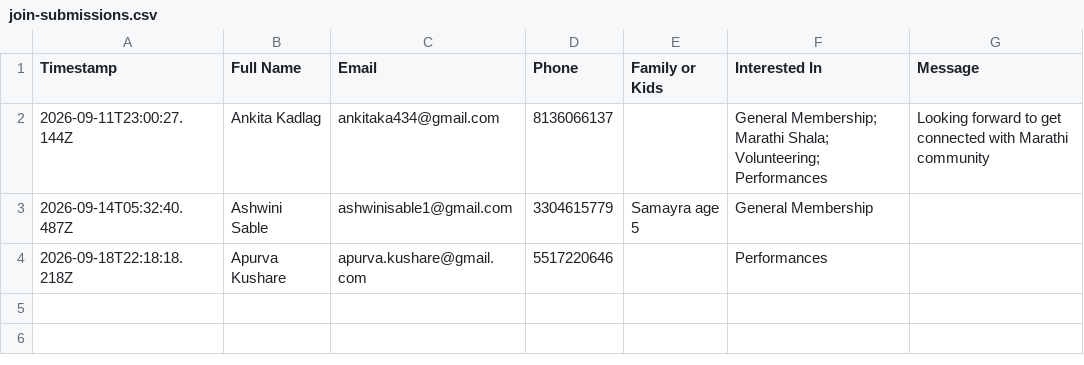
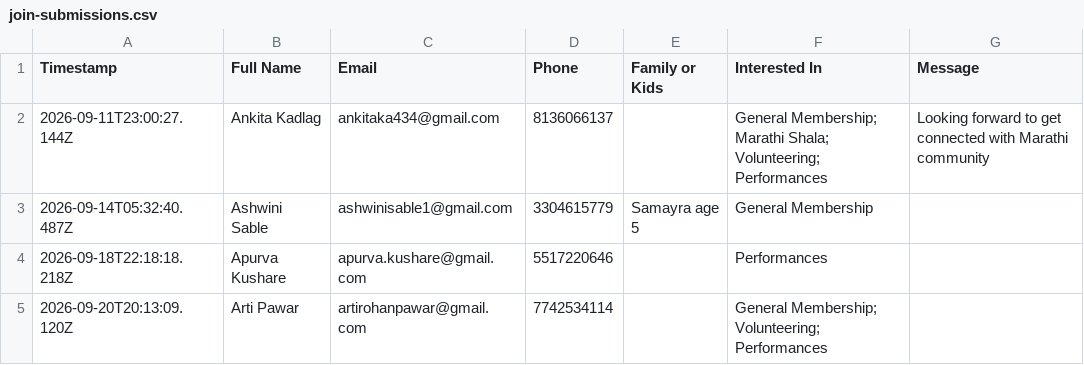
Before and after one commit to sankalpmarathimandal-debug/SankalpMarathiMandalWebsite, a CSV file: data/join-submissions.csv, drawn as a sheet; the diff names each change by its address in the sheet, - before the commit and + after, or states it on an @@ line.

Commit message:
New Join Us submission

```diff
--- a/data/join-submissions.csv
+++ b/data/join-submissions.csv
+row 5: 2026-09-20T20:13:09.120Z | Arti Pawar | artirohanpawar@gmail.com | 7742534114 |  | General Membership; Volunteering; Performances
```
